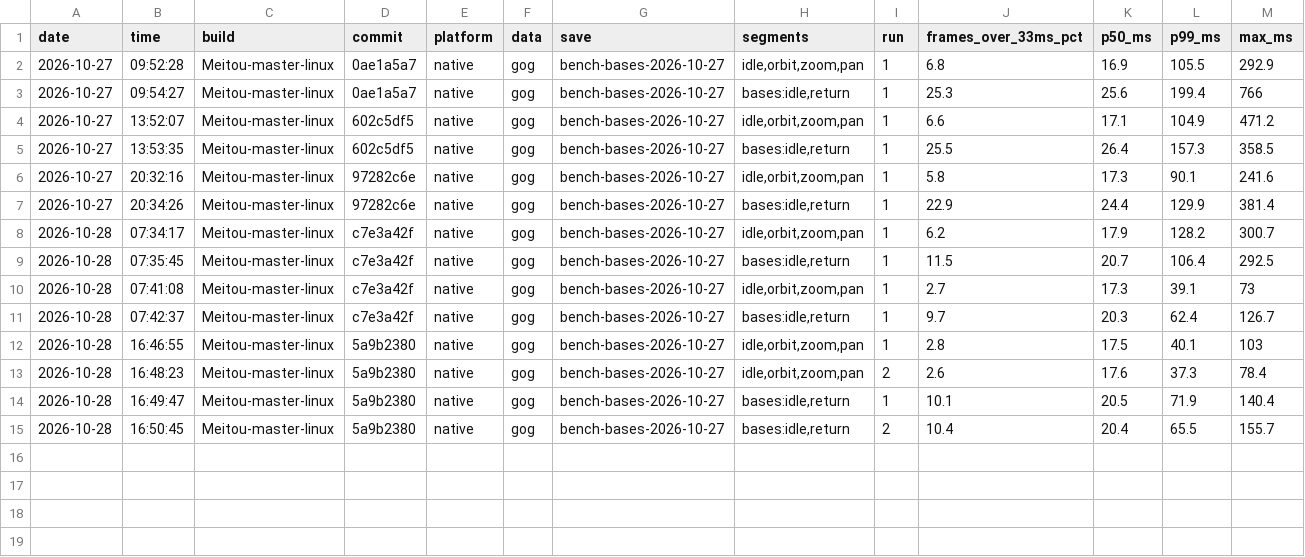
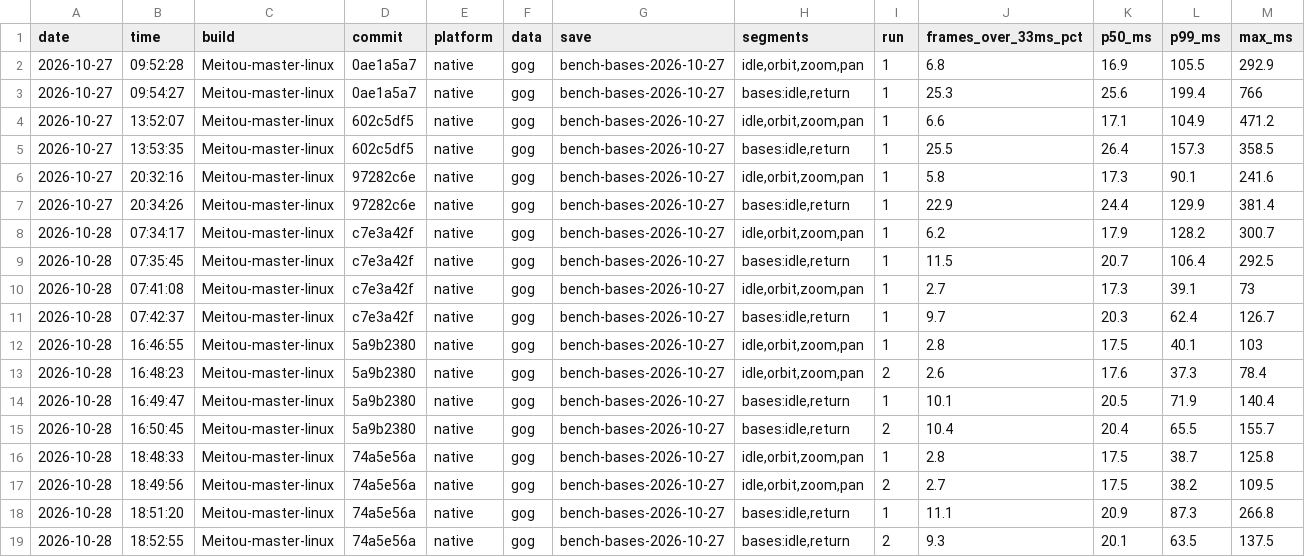
Before and after one commit to Demitrix2k/meitou-bench, a CSV file: data/results/rtx3070-laptop-linux/daily-bench.csv, drawn as a sheet; only a part is shown; rows hold the shown columns only; the diff names each change by its address in the sheet, - before the commit and + after, or states it on an @@ line.

Commit message:
Update maintainer benchmark data

```diff
--- a/data/results/rtx3070-laptop-linux/daily-bench.csv
+++ b/data/results/rtx3070-laptop-linux/daily-bench.csv
+row 16: 2026-10-28 | 18:48:33 | Meitou-master-linux | 74a5e56a | native | gog | bench-bases-2026-10-27 | idle,orbit,zoom,pan | 1 | 2.8 | 17.5 | 38.7 | 125.8
+row 17: 2026-10-28 | 18:49:56 | Meitou-master-linux | 74a5e56a | native | gog | bench-bases-2026-10-27 | idle,orbit,zoom,pan | 2 | 2.7 | 17.5 | 38.2 | 109.5
+row 18: 2026-10-28 | 18:51:20 | Meitou-master-linux | 74a5e56a | native | gog | bench-bases-2026-10-27 | bases:idle,return | 1 | 11.1 | 20.9 | 87.3 | 266.8
+row 19: 2026-10-28 | 18:52:55 | Meitou-master-linux | 74a5e56a | native | gog | bench-bases-2026-10-27 | bases:idle,return | 2 | 9.3 | 20.1 | 63.5 | 137.5
```
Also changed, not shown: 1 other file.
